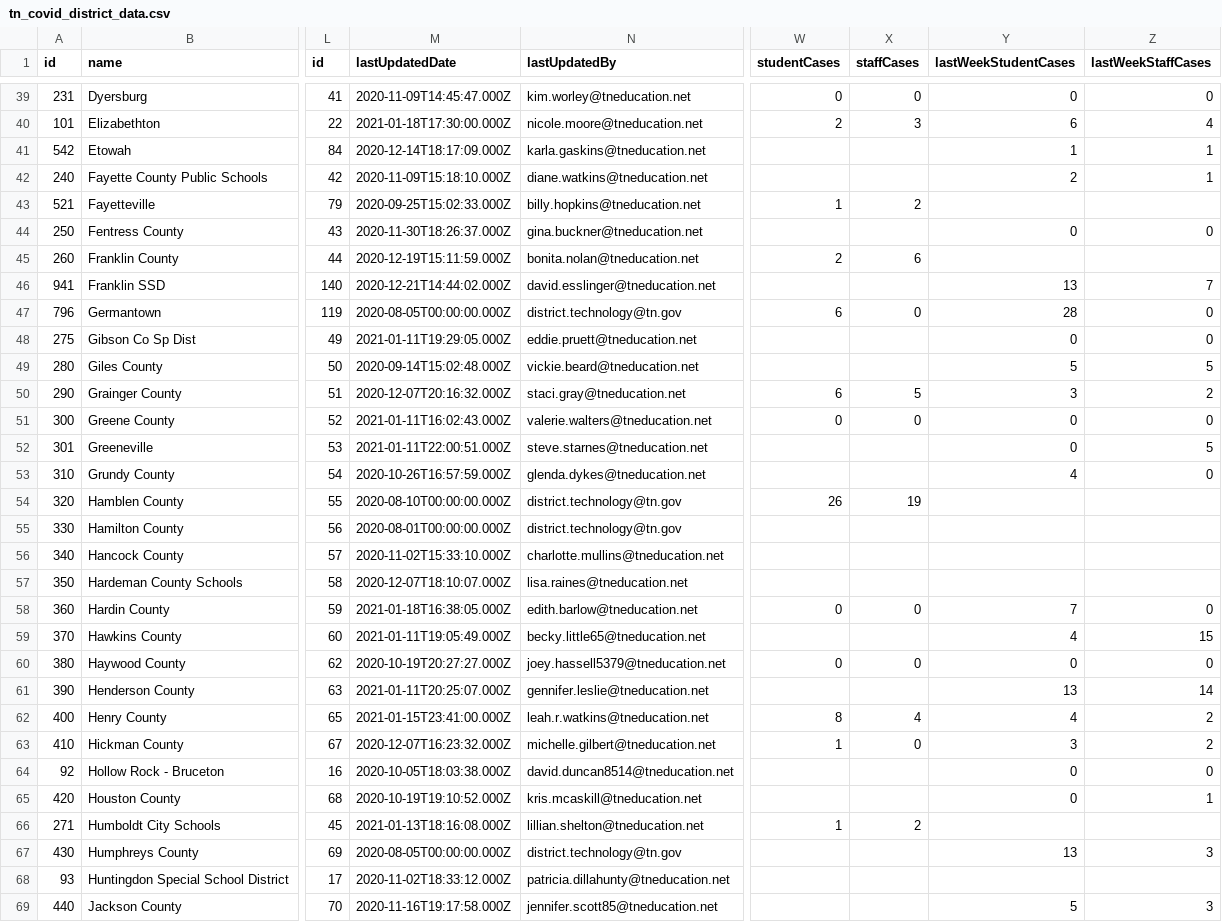
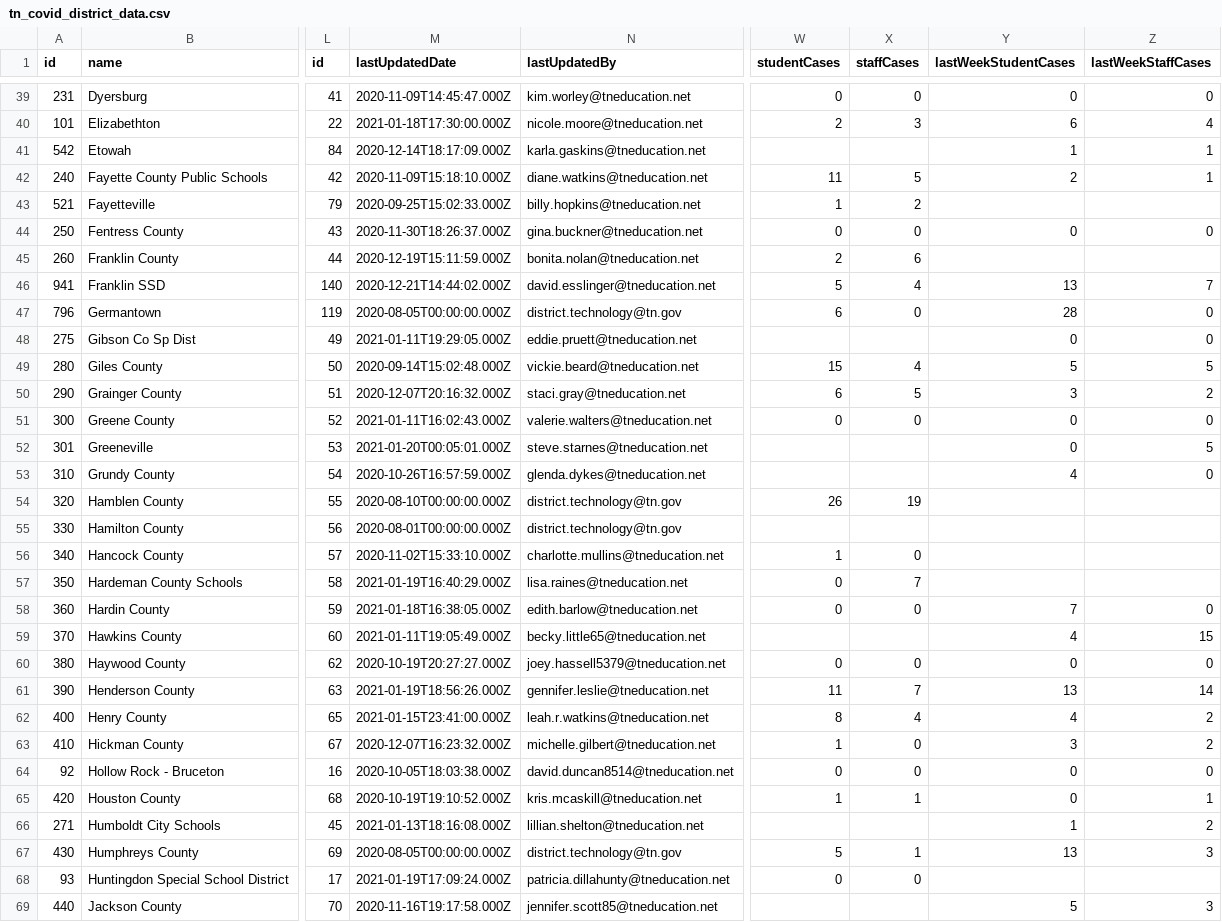
Before and after one commit to Chalkbeat/tn-covid-data, a CSV file: tn_covid_district_data.csv, drawn as a sheet; only a part is shown, gaps mark what is left out; the diff covers the shown part only; the diff names each change by its address in the sheet, - before the commit and + after, or states it on an @@ line.

```diff
--- a/tn_covid_district_data.csv
+++ b/tn_covid_district_data.csv
-W42 (studentCases): (empty)
+W42 (studentCases): 11
-X42 (staffCases): (empty)
+X42 (staffCases): 5
-W44 (studentCases): (empty)
+W44 (studentCases): 0
-X44 (staffCases): (empty)
+X44 (staffCases): 0
-W46 (studentCases): (empty)
+W46 (studentCases): 5
-X46 (staffCases): (empty)
+X46 (staffCases): 4
-W49 (studentCases): (empty)
+W49 (studentCases): 15
-X49 (staffCases): (empty)
+X49 (staffCases): 4
-M52 (lastUpdatedDate): 2021-01-11T22:00:51.000Z
+M52 (lastUpdatedDate): 2021-01-20T00:05:01.000Z
-W56 (studentCases): (empty)
+W56 (studentCases): 1
-X56 (staffCases): (empty)
+X56 (staffCases): 0
-M57 (lastUpdatedDate): 2020-12-07T18:10:07.000Z
+M57 (lastUpdatedDate): 2021-01-19T16:40:29.000Z
-W57 (studentCases): (empty)
+W57 (studentCases): 0
-X57 (staffCases): (empty)
+X57 (staffCases): 7
-M61 (lastUpdatedDate): 2021-01-11T20:25:07.000Z
+M61 (lastUpdatedDate): 2021-01-19T18:56:26.000Z
-W61 (studentCases): (empty)
+W61 (studentCases): 11
-X61 (staffCases): (empty)
+X61 (staffCases): 7
-W64 (studentCases): (empty)
+W64 (studentCases): 0
-X64 (staffCases): (empty)
+X64 (staffCases): 0
-W65 (studentCases): (empty)
+W65 (studentCases): 1
-X65 (staffCases): (empty)
+X65 (staffCases): 1
-W66 (studentCases): 1
+W66 (studentCases): (empty)
-X66 (staffCases): 2
+X66 (staffCases): (empty)
-Y66 (lastWeekStudentCases): (empty)
+Y66 (lastWeekStudentCases): 1
-Z66 (lastWeekStaffCases): (empty)
+Z66 (lastWeekStaffCases): 2
-W67 (studentCases): (empty)
+W67 (studentCases): 5
-X67 (staffCases): (empty)
+X67 (staffCases): 1
-M68 (lastUpdatedDate): 2020-11-02T18:33:12.000Z
+M68 (lastUpdatedDate): 2021-01-19T17:09:24.000Z
-W68 (studentCases): (empty)
+W68 (studentCases): 0
-X68 (staffCases): (empty)
+X68 (staffCases): 0
```
Also changed, not shown: 116 edited cells elsewhere in this file.
